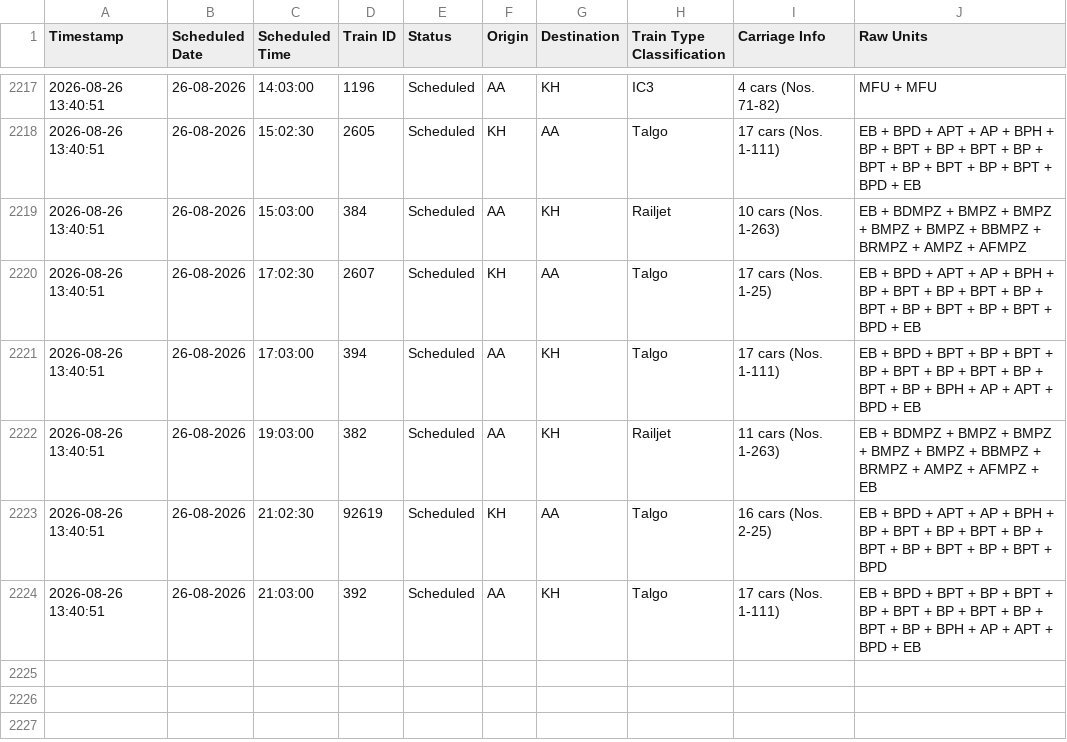
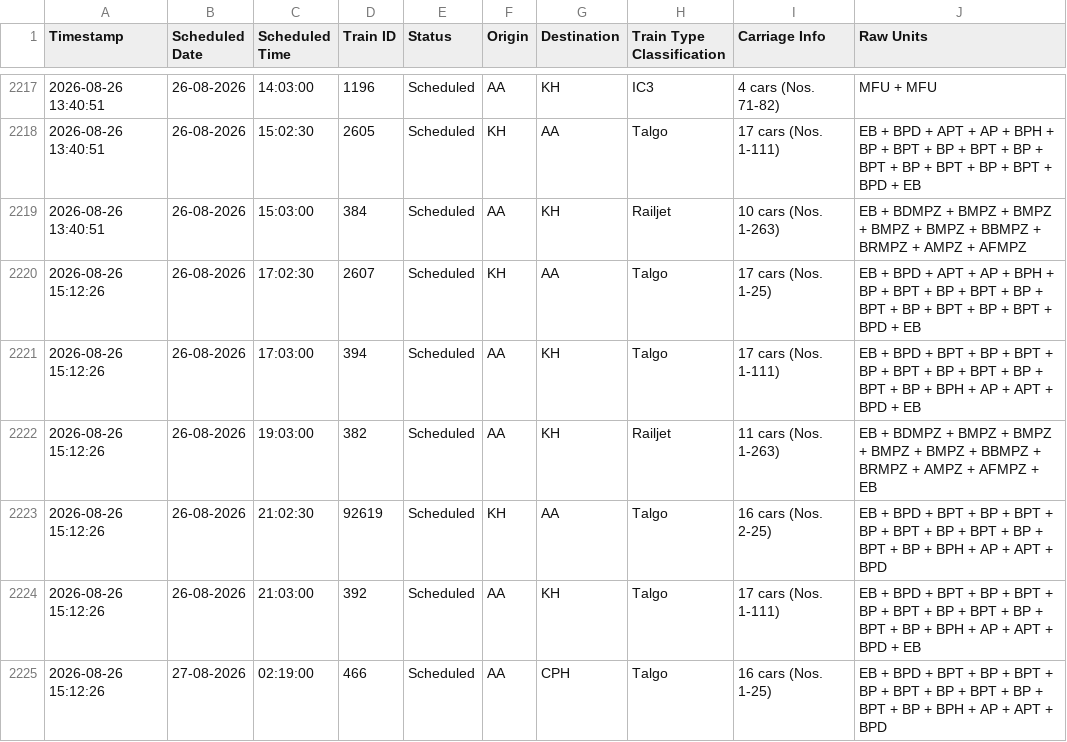
Before and after one commit to lucasvduin/talgo-tracker, a CSV file: hamburg_cph_trains.csv, drawn as a sheet; only a part is shown, gaps mark what is left out.

```diff
--- a/hamburg_cph_trains.csv
+++ b/hamburg_cph_trains.csv
@@ -2219,6 +2219,7 @@
 2026-08-26 13:40:51;26-08-2026;15:03:00;384;Scheduled;AA;KH;Railjet;10 cars (Nos. 1-263);EB + BDMPZ + BMPZ + BMPZ + BMPZ + BMPZ + BBMPZ + BRMPZ + AMPZ + AFMPZ
-2026-08-26 13:40:51;26-08-2026;17:02:30;2607;Scheduled;KH;AA;Talgo;17 cars (Nos. 1-25);EB + BPD + APT + AP + BPH + BP + BPT + BP + BPT + BP + BPT + BP + BPT + BP + BPT + BPD + EB
-2026-08-26 13:40:51;26-08-2026;17:03:00;394;Scheduled;AA;KH;Talgo;17 cars (Nos. 1-111);EB + BPD + BPT + BP + BPT + BP + BPT + BP + BPT + BP + BPT + BP + BPH + AP + APT + BPD + EB
-2026-08-26 13:40:51;26-08-2026;19:03:00;382;Scheduled;AA;KH;Railjet;11 cars (Nos. 1-263);EB + BDMPZ + BMPZ + BMPZ + BMPZ + BMPZ + BBMPZ + BRMPZ + AMPZ + AFMPZ + EB
-2026-08-26 13:40:51;26-08-2026;21:02:30;92619;Scheduled;KH;AA;Talgo;16 cars (Nos. 2-25);EB + BPD + APT + AP + BPH + BP + BPT + BP + BPT + BP + BPT + BP + BPT + BP + BPT + BPD
-2026-08-26 13:40:51;26-08-2026;21:03:00;392;Scheduled;AA;KH;Talgo;17 cars (Nos. 1-111);EB + BPD + BPT + BP + BPT + BP + BPT + BP + BPT + BP + BPT + BP + BPH + AP + APT + BPD + EB
+2026-08-26 15:12:26;26-08-2026;17:02:30;2607;Scheduled;KH;AA;Talgo;17 cars (Nos. 1-25);EB + BPD + APT + AP + BPH + BP + BPT + BP + BPT + BP + BPT + BP + BPT + BP + BPT + BPD + EB
+2026-08-26 15:12:26;26-08-2026;17:03:00;394;Scheduled;AA;KH;Talgo;17 cars (Nos. 1-111);EB + BPD + BPT + BP + BPT + BP + BPT + BP + BPT + BP + BPT + BP + BPH + AP + APT + BPD + EB
+2026-08-26 15:12:26;26-08-2026;19:03:00;382;Scheduled;AA;KH;Railjet;11 cars (Nos. 1-263);EB + BDMPZ + BMPZ + BMPZ + BMPZ + BMPZ + BBMPZ + BRMPZ + AMPZ + AFMPZ + EB
+2026-08-26 15:12:26;26-08-2026;21:02:30;92619;Scheduled;KH;AA;Talgo;16 cars (Nos. 2-25);EB + BPD + BPT + BP + BPT + BP + BPT + BP + BPT + BP + BPT + BP + BPH + AP + APT + BPD
+2026-08-26 15:12:26;26-08-2026;21:03:00;392;Scheduled;AA;KH;Talgo;17 cars (Nos. 1-111);EB + BPD + BPT + BP + BPT + BP + BPT + BP + BPT + BP + BPT + BP + BPH + AP + APT + BPD + EB
+2026-08-26 15:12:26;27-08-2026;02:19:00;466;Scheduled;AA;CPH;Talgo;16 cars (Nos. 1-25);EB + BPD + BPT + BP + BPT + BP + BPT + BP + BPT + BP + BPT + BP + BPH + AP + APT + BPD
```
Also changed, not shown: 1 other file.
